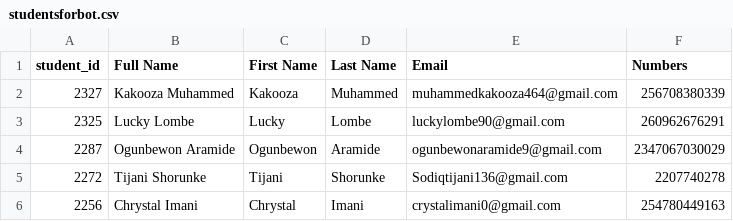
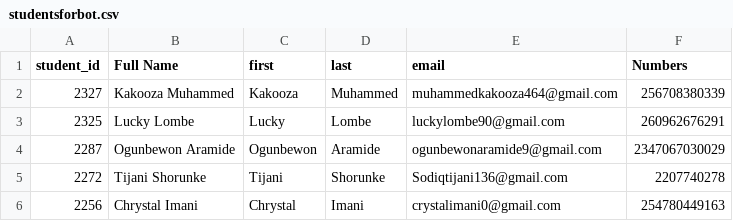
Before and after one commit to josepmurciasampayo/meto-whatsapp, a CSV file: database/seeders/studentsforbot.csv, drawn as a sheet; only a part is shown.

```diff
--- a/database/seeders/studentsforbot.csv
+++ b/database/seeders/studentsforbot.csv
@@ -1,2 +1,2 @@
-student_id,Full Name,First Name,Last Name,Email,Numbers
+student_id,Full Name,first,last,email,Numbers
 2327,Kakooza Muhammed,Kakooza,Muhammed,muhammedkakooza464@gmail.com,256708380339
```
Also changed, not shown: database/seeders/historicalmatches.csv, 12 other files.
